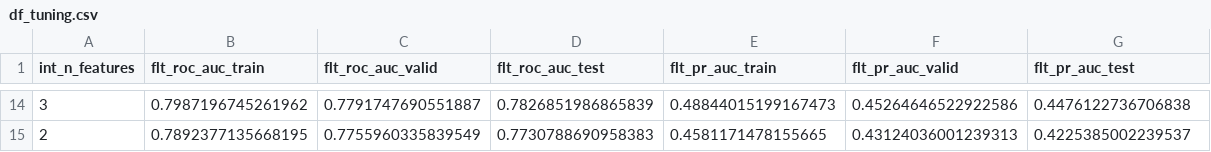
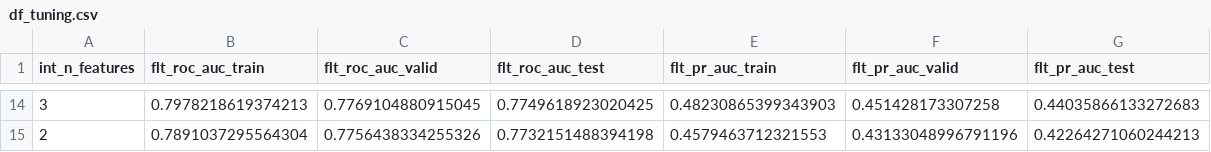
Before and after one commit to aaronengland/credit_risk_model, a CSV file: 03_xgboost/output/df_tuning.csv, drawn as a sheet; only a part is shown, gaps mark what is left out; the diff covers the shown part only.

```diff
--- a/03_xgboost/output/df_tuning.csv
+++ b/03_xgboost/output/df_tuning.csv
@@ -14,2 +14,2 @@ int_n_features,flt_roc_auc_train,flt_roc_auc_valid,flt_roc_auc_test,flt_pr_auc_t
-3,0.7987196745261962,0.7791747690551887,0.7826851986865839,0.48844015199167473,0.45264646522922586,0.4476122736706838
-2,0.7892377135668195,0.7755960335839549,0.7730788690958383,0.4581171478155665,0.43124036001239313,0.4225385002239537
+3,0.7978218619374213,0.7769104880915045,0.7749618923020425,0.48230865399343903,0.451428173307258,0.44035866133272683
+2,0.7891037295564304,0.7756438334255326,0.7732151488394198,0.4579463712321553,0.43133048996791196,0.42264271060244213
```
Also changed, not shown: 3 added rows, 3 removed rows and 54 edited cells elsewhere in this file, 3 other files.
